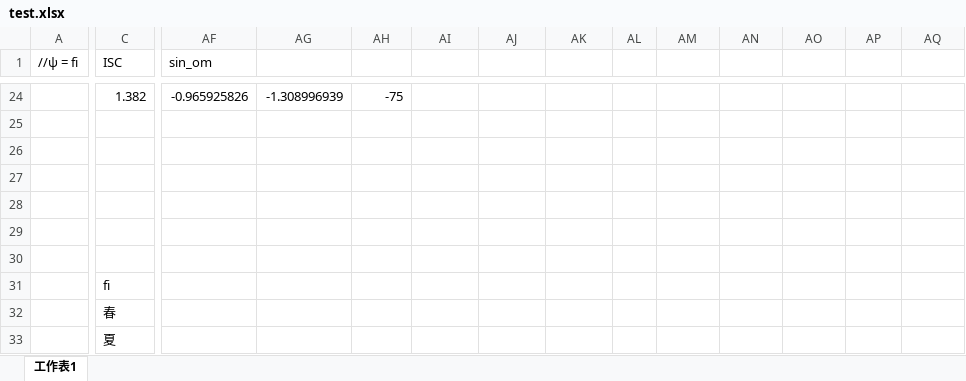
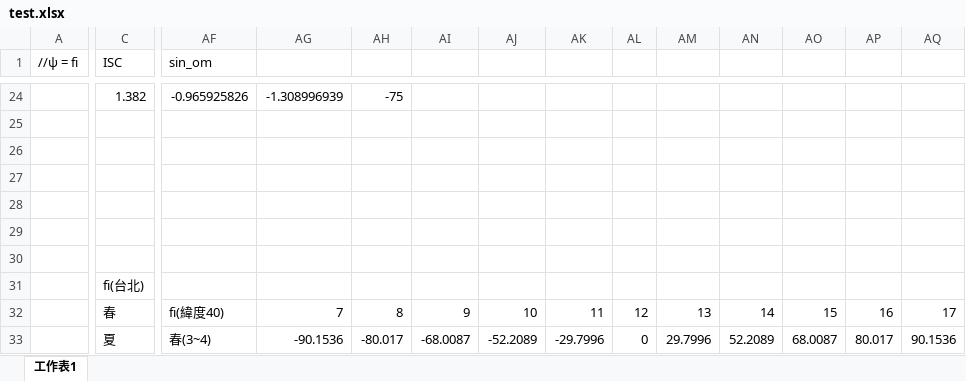
Before and after one commit to grorge123/project, an Excel workbook: solar/test.xlsx, sheet 工作表1, drawn as a sheet; only a part is shown, gaps mark what is left out; values as stored, in another font and other column widths than the file's, no borders; charts and pictures not drawn; the diff covers the shown part only; the diff names each change by its address in the sheet, - before the commit and + after, or states it on an @@ line.

```diff
--- a/solar/test.xlsx (sheet 工作表1)
+++ b/solar/test.xlsx (sheet 工作表1)
-C31 (ISC): fi
+C31 (ISC): fi(台北)
-AF32 (sin_om): (empty)
+AF32 (sin_om): fi(緯度40)
-AG32: (empty)
+AG32: 7
-AH32: (empty)
+AH32: 8
-AI32: (empty)
+AI32: 9
-AJ32: (empty)
+AJ32: 10
-AK32: (empty)
+AK32: 11
-AL32: (empty)
+AL32: 12
-AM32: (empty)
+AM32: 13
-AN32: (empty)
+AN32: 14
-AO32: (empty)
+AO32: 15
-AP32: (empty)
+AP32: 16
-AQ32: (empty)
+AQ32: 17
-AF33 (sin_om): (empty)
+AF33 (sin_om): 春(3~4)
-AG33: (empty)
+AG33: -90.1536
-AH33: (empty)
+AH33: -80.017
-AI33: (empty)
+AI33: -68.0087
-AJ33: (empty)
+AJ33: -52.2089
-AK33: (empty)
+AK33: -29.7996
-AL33: (empty)
+AL33: 0
-AM33: (empty)
+AM33: 29.7996
-AN33: (empty)
+AN33: 52.2089
-AO33: (empty)
+AO33: 68.0087
-AP33: (empty)
+AP33: 80.017
-AQ33: (empty)
+AQ33: 90.1536
```
Also changed, not shown: 36 edited cells elsewhere in this sheet, charts or pictures, 14 other files.
